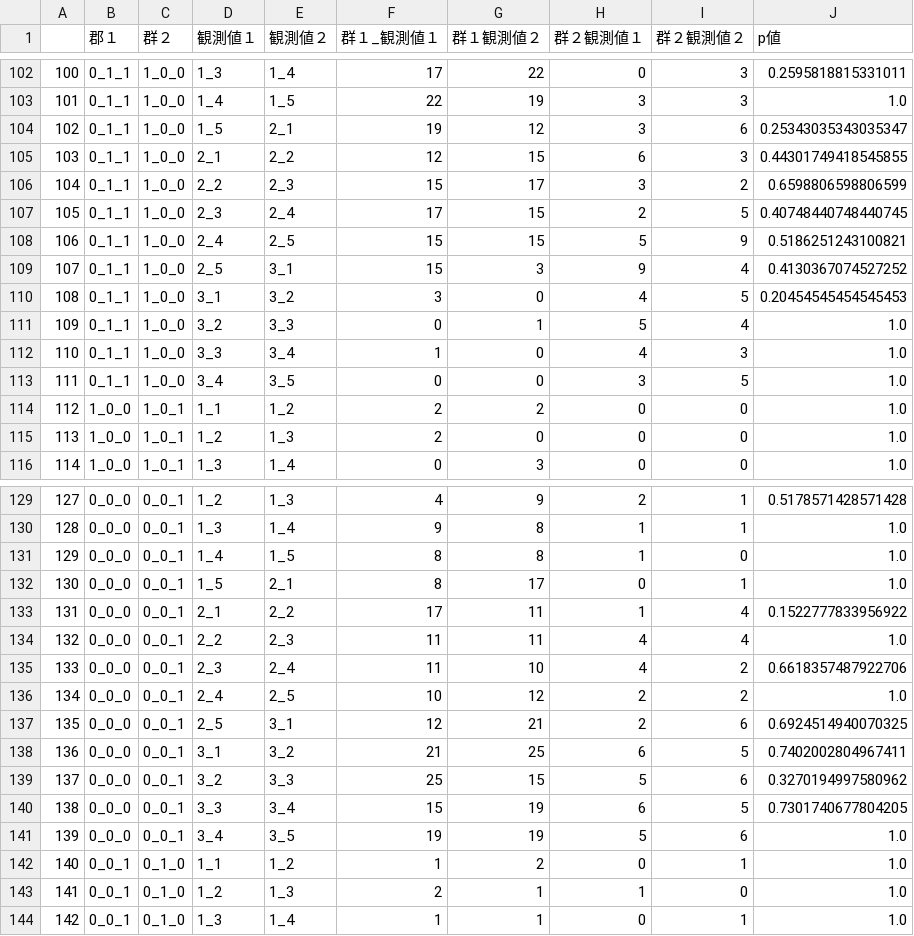
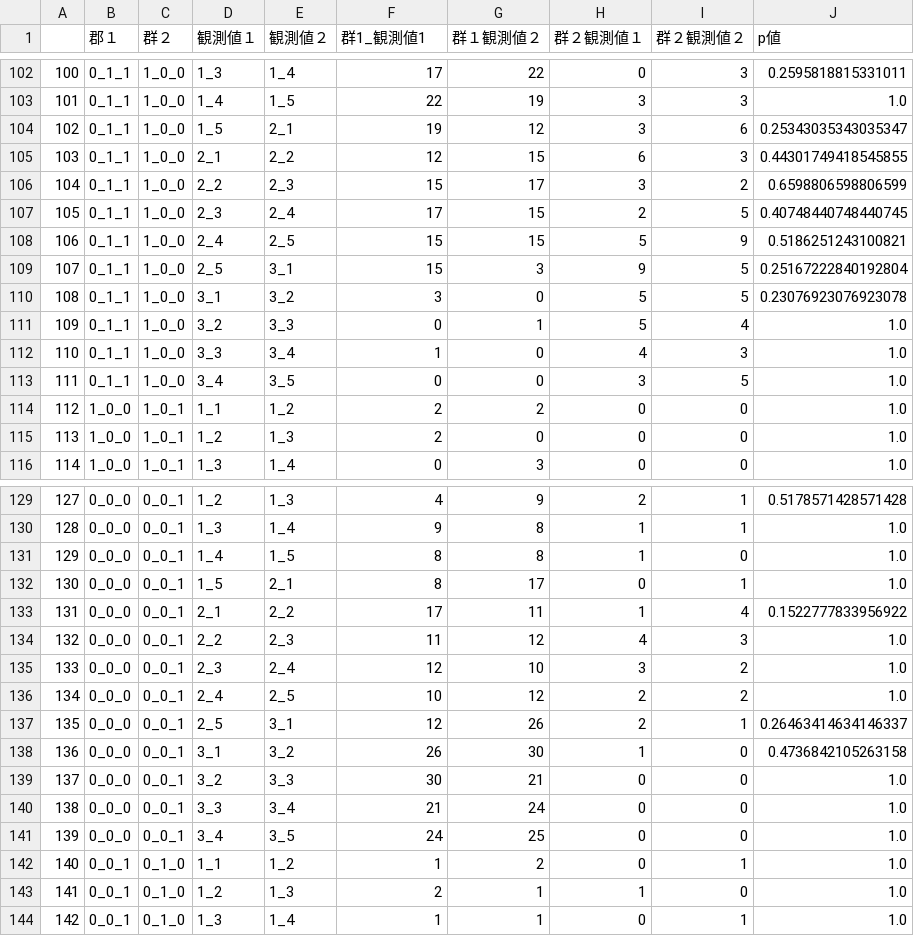
Before and after one commit to DaichiIto0805/monsakun_strategy, a CSV file: exact_data/exact_data_05.csv, drawn as a sheet; only a part is shown, gaps mark what is left out; the diff covers the shown part only.

```diff
--- a/exact_data/exact_data_05.csv
+++ b/exact_data/exact_data_05.csv
@@ -1 +1 @@
-,郡１,群２,観測値１,観測値２,群１_観測値１,群１観測値２,群２観測値１,群２観測値２,p値
+,郡１,群２,観測値１,観測値２,群1_観測値1,群１観測値２,群２観測値１,群２観測値２,p値
@@ -108,4 +108,4 @@
 106,0_1_1,1_0_0,2_4,2_5,15,15,5,9,0.5186251243100821
-107,0_1_1,1_0_0,2_5,3_1,15,3,9,4,0.4130367074527252
-108,0_1_1,1_0_0,3_1,3_2,3,0,4,5,0.20454545454545453
+107,0_1_1,1_0_0,2_5,3_1,15,3,9,5,0.25167222840192804
+108,0_1_1,1_0_0,3_1,3_2,3,0,5,5,0.23076923076923078
 109,0_1_1,1_0_0,3_2,3_3,0,1,5,4,1.0
@@ -133,10 +133,10 @@
 131,0_0_0,0_0_1,2_1,2_2,17,11,1,4,0.1522777833956922
-132,0_0_0,0_0_1,2_2,2_3,11,11,4,4,1.0
-133,0_0_0,0_0_1,2_3,2_4,11,10,4,2,0.6618357487922706
+132,0_0_0,0_0_1,2_2,2_3,11,12,4,3,1.0
+133,0_0_0,0_0_1,2_3,2_4,12,10,3,2,1.0
 134,0_0_0,0_0_1,2_4,2_5,10,12,2,2,1.0
-135,0_0_0,0_0_1,2_5,3_1,12,21,2,6,0.6924514940070325
-136,0_0_0,0_0_1,3_1,3_2,21,25,6,5,0.7402002804967411
-137,0_0_0,0_0_1,3_2,3_3,25,15,5,6,0.3270194997580962
-138,0_0_0,0_0_1,3_3,3_4,15,19,6,5,0.7301740677804205
-139,0_0_0,0_0_1,3_4,3_5,19,19,5,6,1.0
+135,0_0_0,0_0_1,2_5,3_1,12,26,2,1,0.26463414634146337
+136,0_0_0,0_0_1,3_1,3_2,26,30,1,0,0.4736842105263158
+137,0_0_0,0_0_1,3_2,3_3,30,21,0,0,1.0
+138,0_0_0,0_0_1,3_3,3_4,21,24,0,0,1.0
+139,0_0_0,0_0_1,3_4,3_5,24,25,0,0,1.0
 140,0_0_1,0_1_0,1_1,1_2,1,2,0,1,1.0
```
Also changed, not shown: 137 edited cells elsewhere in this file, exact_data/exact_data_02.csv, exact_data/exact_data_03.csv, 26 other files.
